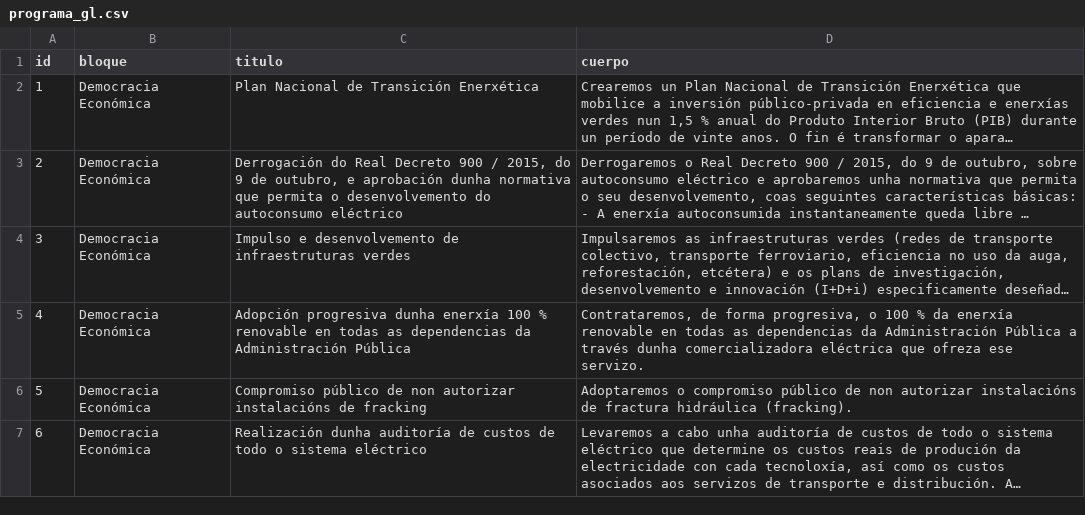
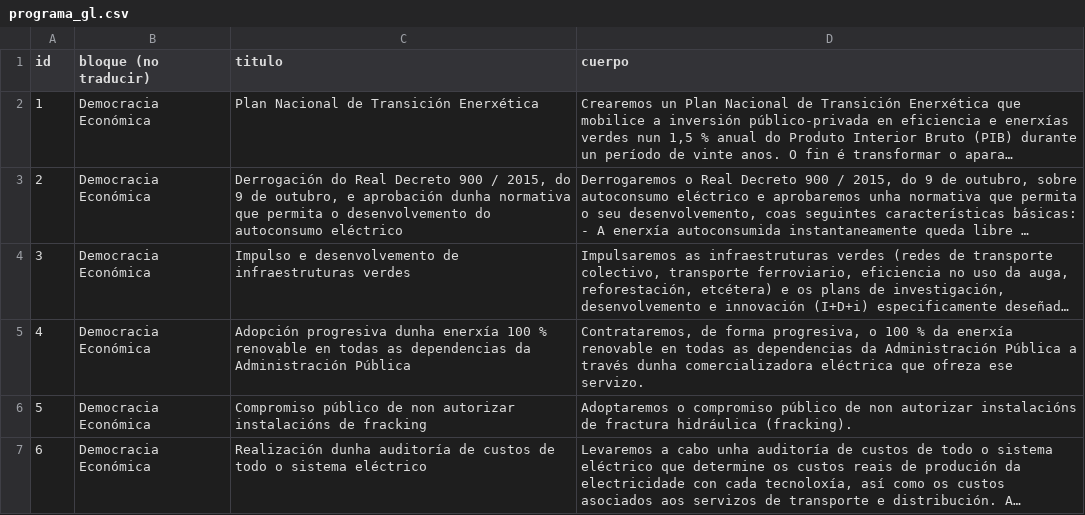
Before and after one commit to joker-x/programa-podemos-2015, a CSV file: data/programa_gl.csv, drawn as a sheet; only a part is shown; long unchanged cells end in …; the diff names each change by its address in the sheet, - before the commit and + after, or states it on an @@ line.

```diff
--- a/data/programa_gl.csv
+++ b/data/programa_gl.csv
-B1: bloque
+B1: bloque (no traducir)
```
Also changed, not shown: data/programa_ast.csv, data/programa_ca.csv, 23 other files.
